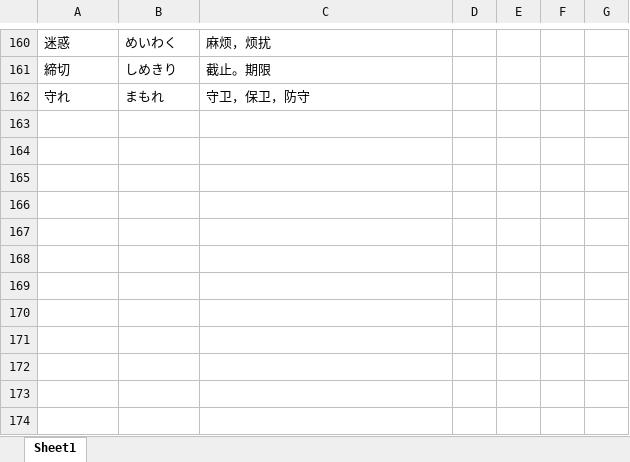
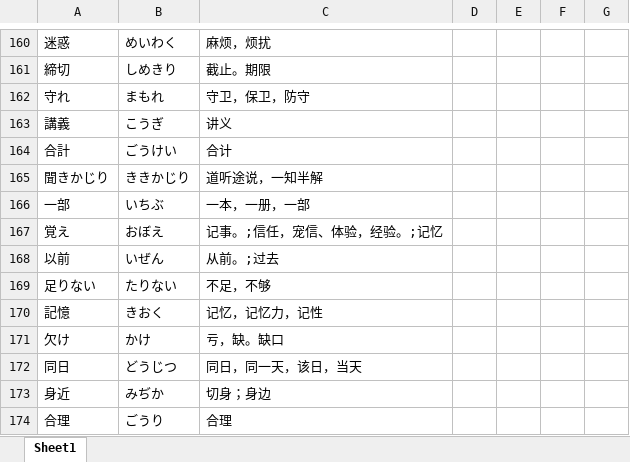
Before and after one commit to smh2274/Japan, an Excel workbook: 日本語単語.xlsx, sheet Sheet1, drawn as a sheet; only a part is shown, gaps mark what is left out; values as stored, in another font and other column widths than the file's, no borders; the diff names each change by its address in the sheet, - before the commit and + after, or states it on an @@ line.

Commit message:
update 9.24

```diff
--- a/日本語単語.xlsx (sheet Sheet1)
+++ b/日本語単語.xlsx (sheet Sheet1)
+row 163: 講義 | こうぎ | 讲义
+row 164: 合計 | ごうけい | 合计
+row 165: 聞きかじり | ききかじり | 道听途说，一知半解
+row 166: 一部 | いちぶ | 一本，一册，一部
+row 167: 覚え | おぼえ | 记事。;信任，宠信、体验，经验。;记忆
+row 168: 以前 | いぜん | 从前。;过去
+row 169: 足りない | たりない | 不足，不够
+row 170: 記憶 | きおく | 记忆，记忆力，记性
+row 171: 欠け | かけ | 亏，缺。缺口
+row 172: 同日 | どうじつ | 同日，同一天，该日，当天
+row 173: 身近 | みぢか | 切身；身边
+row 174: 合理 | ごうり | 合理
```
